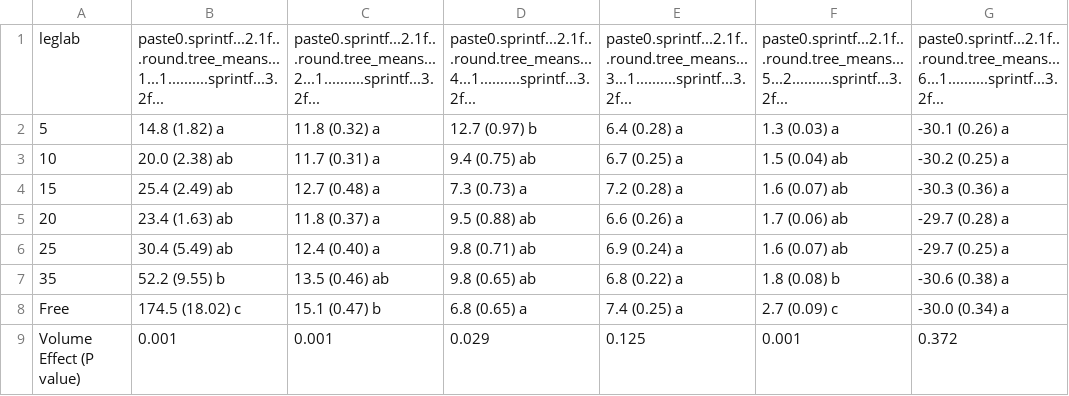
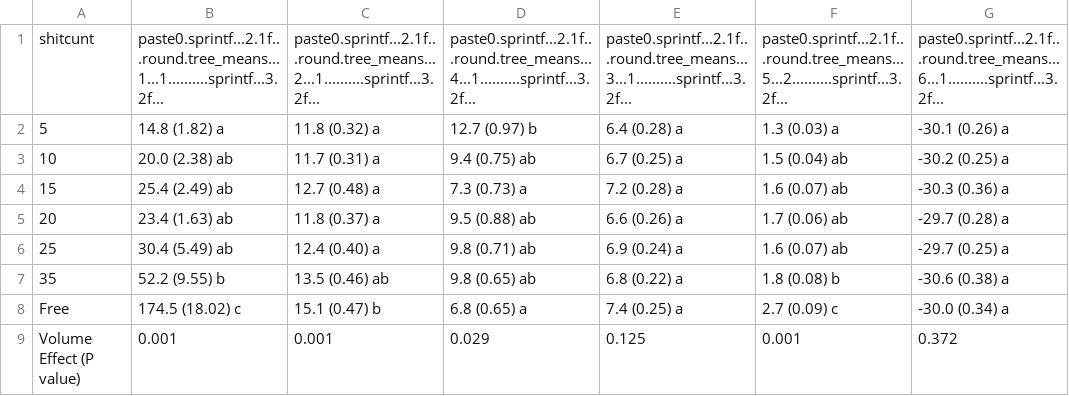
Before and after one commit to griebelchen/hie_thesis_campany, a CSV file: thesis/data/pve_table1.csv, drawn as a sheet.

Commit message:
Update pve_table1.csv

```diff
--- a/thesis/data/pve_table1.csv
+++ b/thesis/data/pve_table1.csv
@@ -1,2 +1,2 @@
-"leglab","paste0.sprintf...2.1f...round.tree_means...1...1..........sprintf...3.2f...","paste0.sprintf...2.1f...round.tree_means...2...1..........sprintf...3.2f...","paste0.sprintf...2.1f...round.tree_means...4...1..........sprintf...3.2f...","paste0.sprintf...2.1f...round.tree_means...3...1..........sprintf...3.2f...","paste0.sprintf...2.1f...round.tree_means...5...2..........sprintf...3.2f...","paste0.sprintf...2.1f...round.tree_means...6...1..........sprintf...3.2f..."
+"shitcunt","paste0.sprintf...2.1f...round.tree_means...1...1..........sprintf...3.2f...","paste0.sprintf...2.1f...round.tree_means...2...1..........sprintf...3.2f...","paste0.sprintf...2.1f...round.tree_means...4...1..........sprintf...3.2f...","paste0.sprintf...2.1f...round.tree_means...3...1..........sprintf...3.2f...","paste0.sprintf...2.1f...round.tree_means...5...2..........sprintf...3.2f...","paste0.sprintf...2.1f...round.tree_means...6...1..........sprintf...3.2f..."
 "5","14.8 (1.82) a","11.8 (0.32) a","12.7 (0.97) b","6.4 (0.28) a","1.3 (0.03) a","-30.1 (0.26) a"
```
